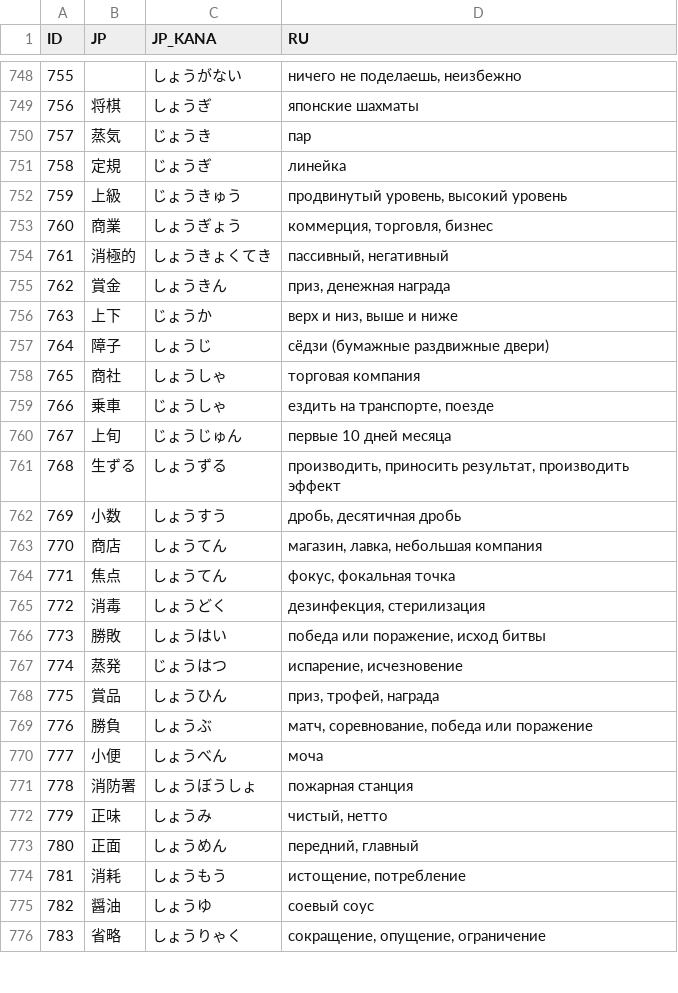
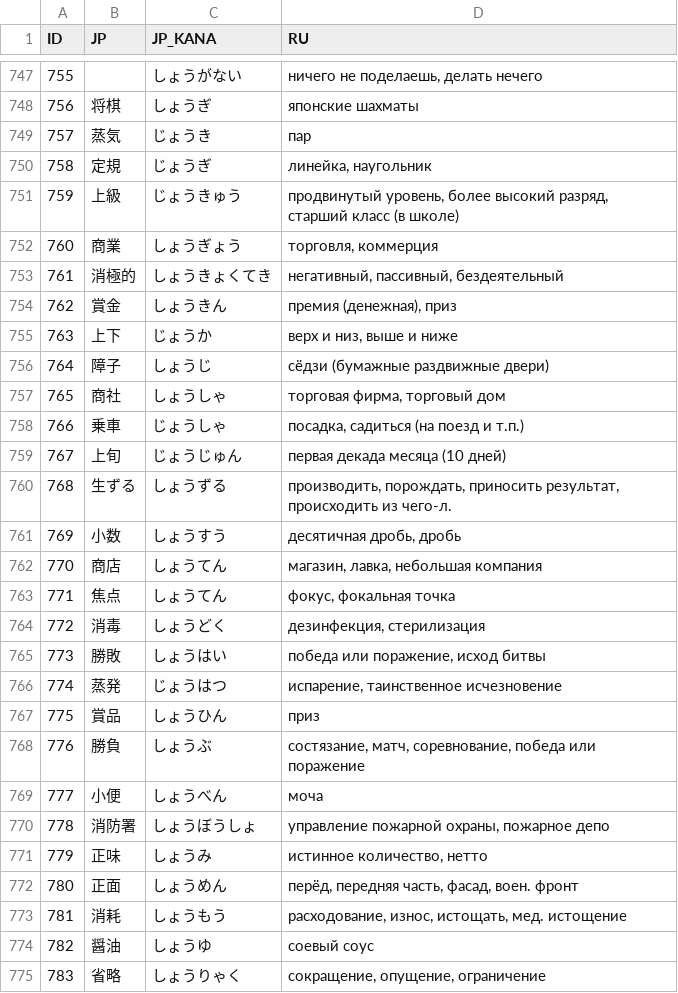
Before and after one commit to gwend/jvocab.data, a CSV file: Vocab_N2.csv, drawn as a sheet; only a part is shown, gaps mark what is left out; the diff covers the shown part only.

```diff
--- a/Vocab_N2.csv
+++ b/Vocab_N2.csv
@@ -748,16 +747,16 @@ ID;JP;JP_KANA;RU
-755;;しょうがない;ничего не поделаешь, неизбежно
+755;;しょうがない;ничего не поделаешь, делать нечего
 756;将棋;しょうぎ;японские шахматы
 757;蒸気;じょうき;пар
-758;定規;じょうぎ;линейка
-759;上級;じょうきゅう;продвинутый уровень, высокий уровень
-760;商業;しょうぎょう;коммерция, торговля, бизнес
-761;消極的;しょうきょくてき;пассивный, негативный
-762;賞金;しょうきん;приз, денежная награда
+758;定規;じょうぎ;линейка, наугольник
+759;上級;じょうきゅう;продвинутый уровень, более высокий разряд, старший класс (в школе)
+760;商業;しょうぎょう;торговля, коммерция
+761;消極的;しょうきょくてき;негативный, пассивный, бездеятельный
+762;賞金;しょうきん;премия (денежная), приз
 763;上下;じょうか;верх и низ, выше и ниже
 764;障子;しょうじ;сёдзи (бумажные раздвижные двери)
-765;商社;しょうしゃ;торговая компания
-766;乗車;じょうしゃ;ездить на транспорте, поезде
-767;上旬;じょうじゅん;первые 10 дней месяца
-768;生ずる;しょうずる;производить, приносить результат, производить эффект
-769;小数;しょうすう;дробь, десятичная дробь
+765;商社;しょうしゃ;торговая фирма, торговый дом
+766;乗車;じょうしゃ;посадка, садиться (на поезд и т.п.)
+767;上旬;じょうじゅん;первая декада месяца (10 дней)
+768;生ずる;しょうずる;производить, порождать, приносить результат, происходить из чего-л.
+769;小数;しょうすう;десятичная дробь, дробь
 770;商店;しょうてん;магазин, лавка, небольшая компания
@@ -766,10 +765,10 @@ ID;JP;JP_KANA;RU
 773;勝敗;しょうはい;победа или поражение, исход битвы
-774;蒸発;じょうはつ;испарение, исчезновение
-775;賞品;しょうひん;приз, трофей, награда
-776;勝負;しょうぶ;матч, соревнование, победа или поражение
+774;蒸発;じょうはつ;испарение, таинственное исчезновение
+775;賞品;しょうひん;приз
+776;勝負;しょうぶ;состязание, матч, соревнование, победа или поражение
 777;小便;しょうべん;моча
-778;消防署;しょうぼうしょ;пожарная станция
-779;正味;しょうみ;чистый, нетто
-780;正面;しょうめん;передний, главный
-781;消耗;しょうもう;истощение, потребление
+778;消防署;しょうぼうしょ;управление пожарной охраны, пожарное депо
+779;正味;しょうみ;истинное количество, нетто
+780;正面;しょうめん;перёд, передняя часть, фасад, воен. фронт
+781;消耗;しょうもう;расходование, износ, истощать, мед. истощение
 782;醤油;しょうゆ;соевый соус
```
Also changed, not shown: 2 added rows, 1 removed row and 56 edited cells elsewhere in this file.
